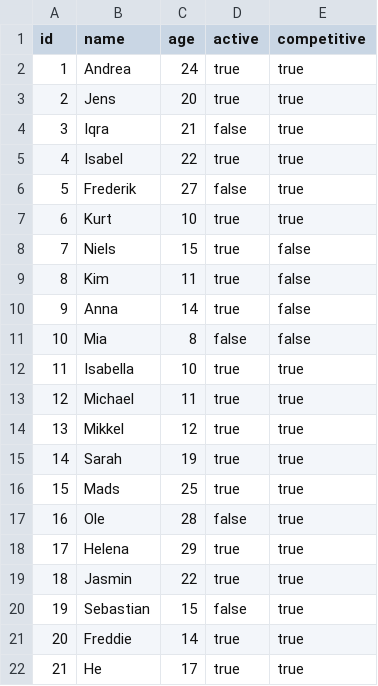
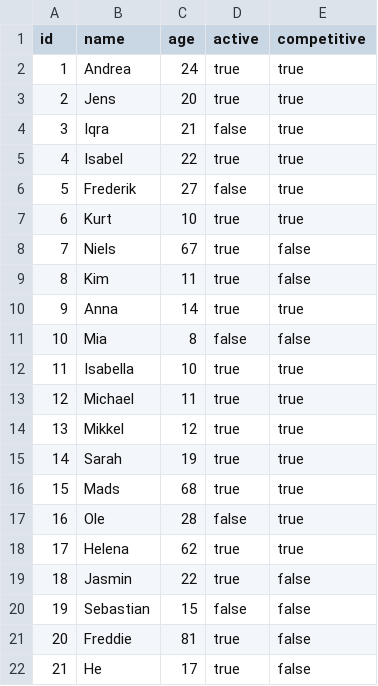
Before and after one commit to FrederikWVB/Project_Dolphin, a CSV file: resources/MemberList.csv, drawn as a sheet.

```diff
--- a/resources/MemberList.csv
+++ b/resources/MemberList.csv
@@ -7,5 +7,5 @@ id;name;age;active;competitive
 6;Kurt;10;true;true
-7;Niels;15;true;false
+7;Niels;67;true;false
 8;Kim;11;true;false
-9;Anna;14;true;false
+9;Anna;14;true;true
 10;Mia;8;false;false
@@ -15,8 +15,8 @@ id;name;age;active;competitive
 14;Sarah;19;true;true
-15;Mads;25;true;true
+15;Mads;68;true;true
 16;Ole;28;false;true
-17;Helena;29;true;true
-18;Jasmin;22;true;true
-19;Sebastian;15;false;true
-20;Freddie;14;true;true
-21;He;17;true;true
+17;Helena;62;true;true
+18;Jasmin;22;true;false
+19;Sebastian;15;false;false
+20;Freddie;81;true;false
+21;He;17;true;false
```
Also changed, not shown: 20 other files.
